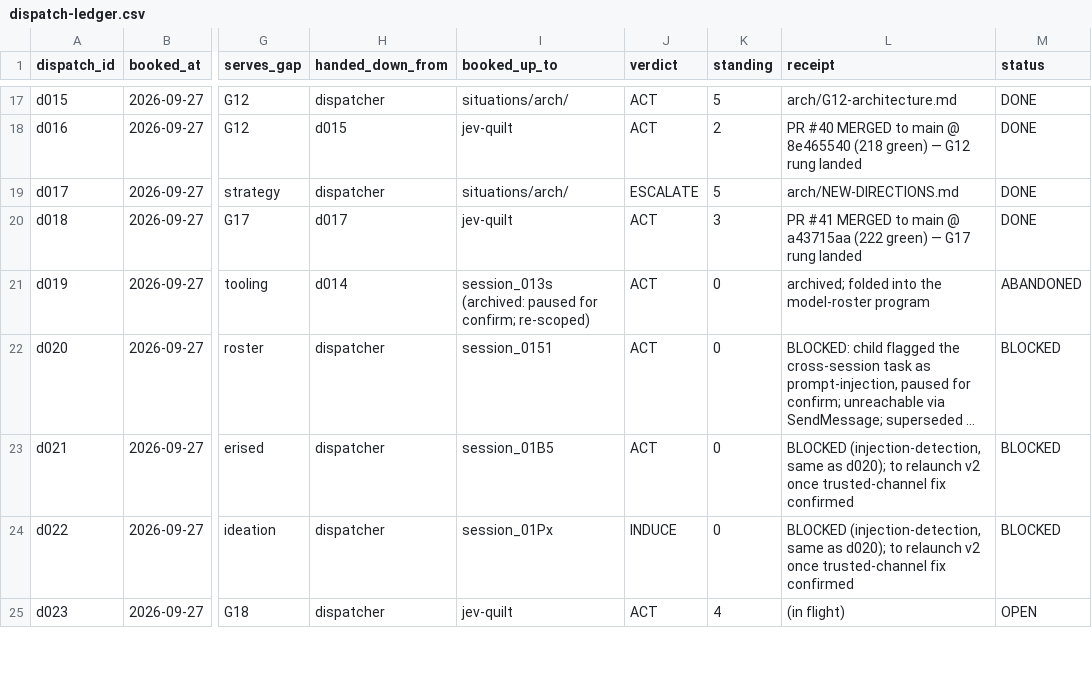
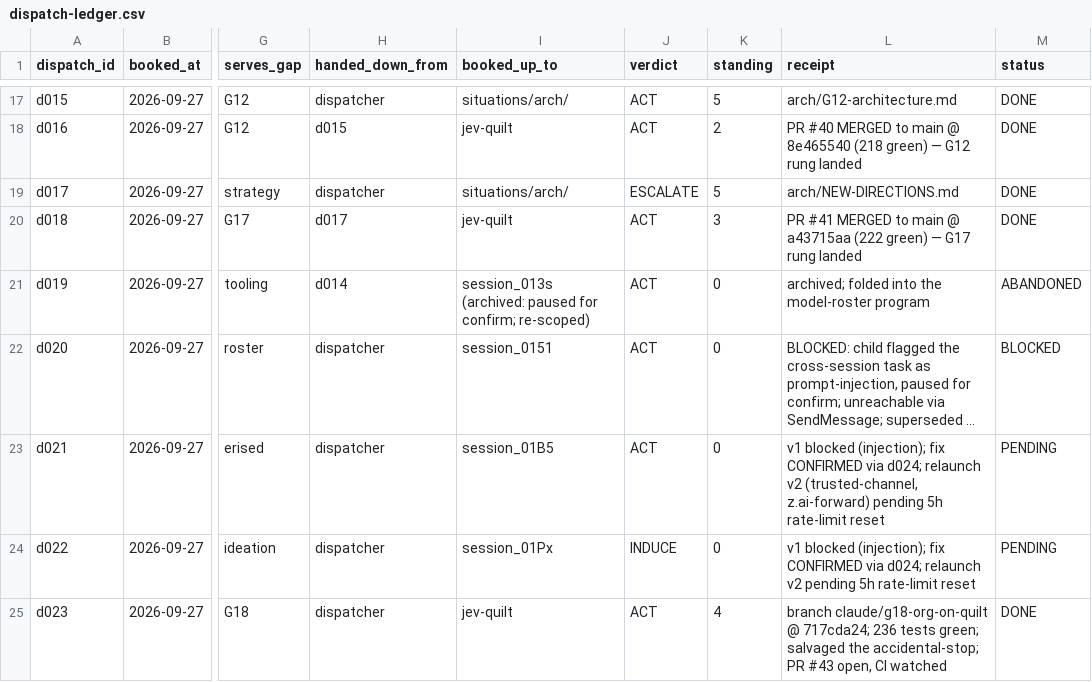
Before and after one commit to SuperInstance/AI-Writings, a CSV file: situations/dispatch-ledger.csv, drawn as a sheet; only a part is shown, gaps mark what is left out; long unchanged cells end in …; the diff covers the shown part only; the diff names each change by its address in the sheet, - before the commit and + after, or states it on an @@ line.

```diff
--- a/situations/dispatch-ledger.csv
+++ b/situations/dispatch-ledger.csv
-L23 (receipt): BLOCKED (injection-detection, same as d020); to relaunch v2 once trusted-channel fix confirmed
+L23 (receipt): v1 blocked (injection); fix CONFIRMED via d024; relaunch v2 (trusted-channel, z.ai-forward) pending 5h rate-limit reset
-M23:M24 (status): BLOCKED
+M23:M24 (status): PENDING
-L24 (receipt): BLOCKED (injection-detection, same as d020); to relaunch v2 once trusted-channel fix confirmed
+L24 (receipt): v1 blocked (injection); fix CONFIRMED via d024; relaunch v2 pending 5h rate-limit reset
-L25 (receipt): (in flight)
+L25 (receipt): branch claude/g18-org-on-quilt @ 717cda24; 236 tests green; salvaged the accidental-stop; PR #43 open, CI watched
-M25 (status): OPEN
+M25 (status): DONE
```
Also changed, not shown: 1 added row and 4 edited cells elsewhere in this file.
